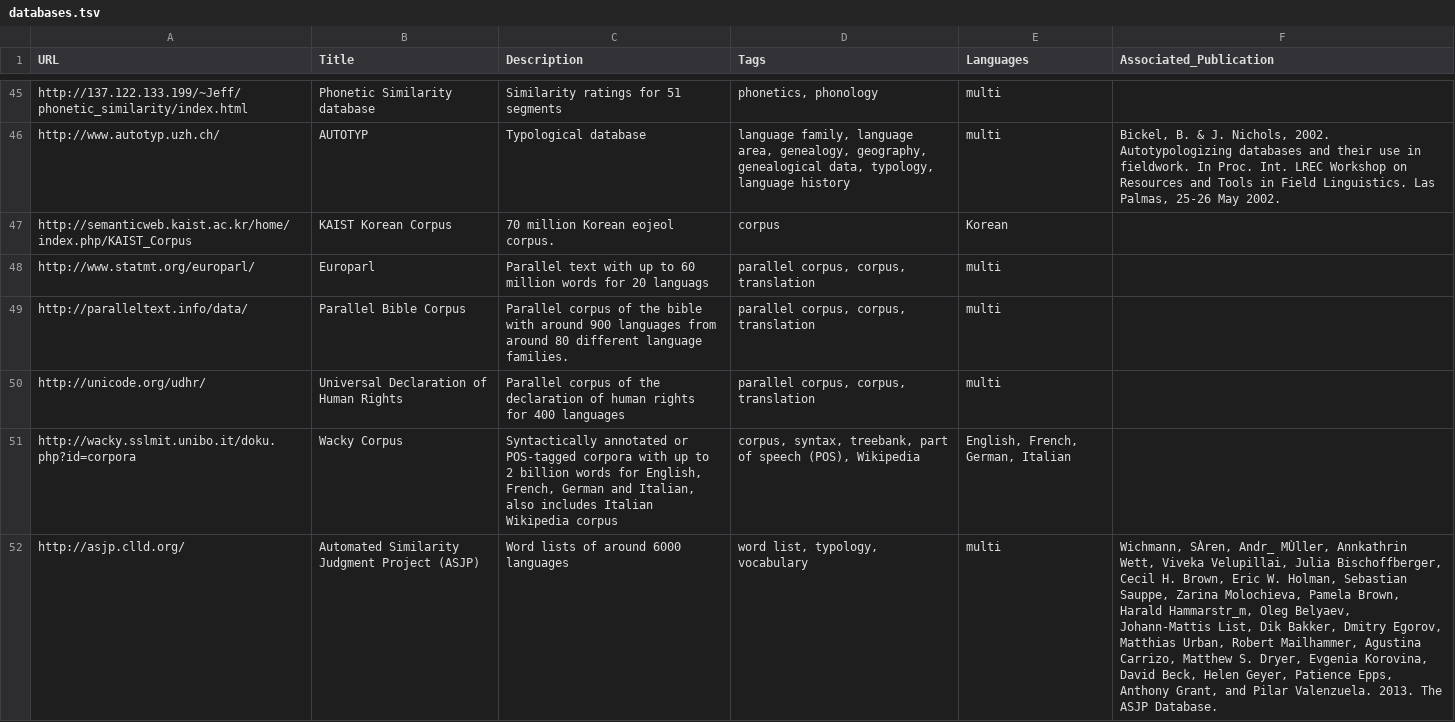
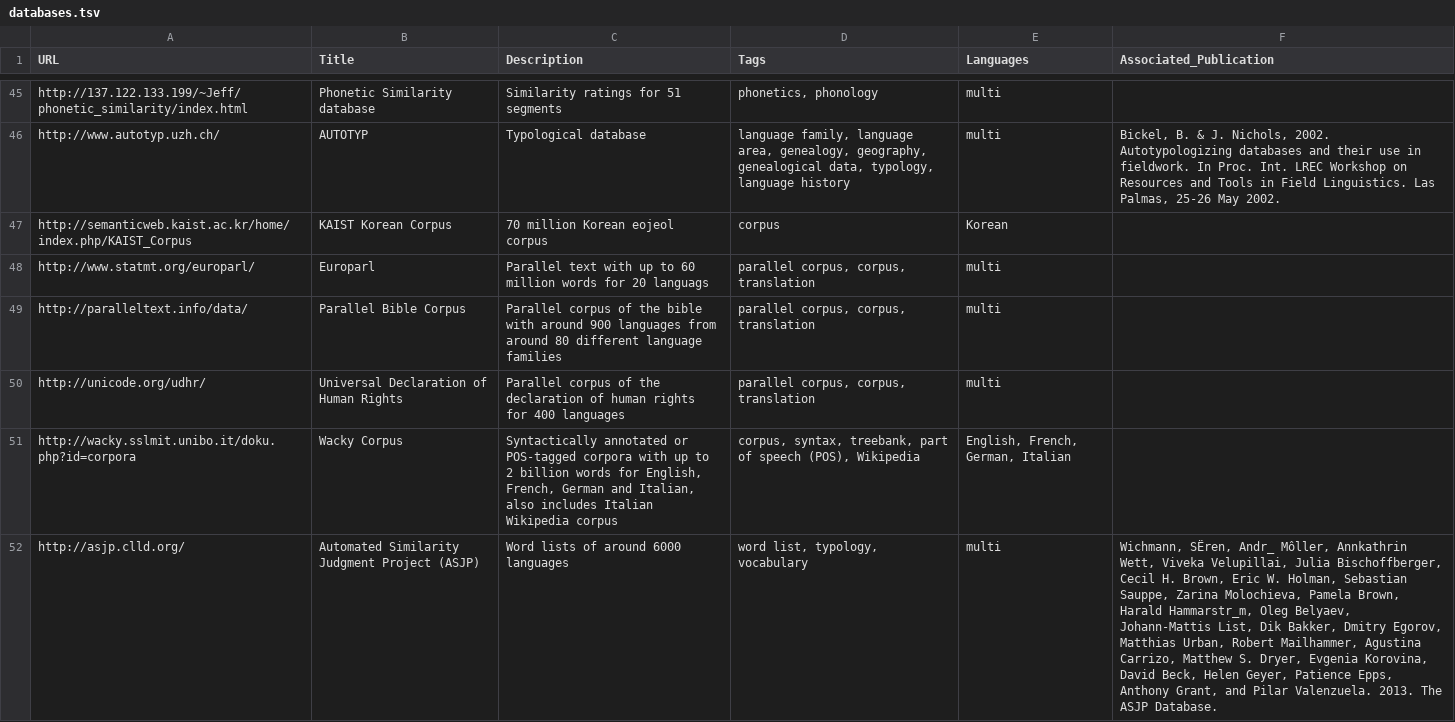
Before and after one commit to LinguisticData/LinguisticData.github.io, a TSV file: databases.tsv, drawn as a sheet; only a part is shown, gaps mark what is left out; the diff covers the shown part only.

```diff
--- a/databases.tsv
+++ b/databases.tsv
@@ -46,7 +46,7 @@
 "http://www.autotyp.uzh.ch/"	"AUTOTYP"	"Typological database "	"language family, language area, genealogy, geography, genealogical data, typology, language history"	"multi"	"Bickel, B. & J. Nichols, 2002. Autotypologizing databases and their use in fieldwork. In Proc. Int. LREC Workshop on Resources and Tools in Field Linguistics. Las Palmas, 25-26 May 2002."
-"http://semanticweb.kaist.ac.kr/home/index.php/KAIST_Corpus"	"KAIST Korean Corpus"	"70 million Korean eojeol corpus."	"corpus"	"Korean"	""
+"http://semanticweb.kaist.ac.kr/home/index.php/KAIST_Corpus"	"KAIST Korean Corpus"	"70 million Korean eojeol corpus"	"corpus"	"Korean"	""
 "http://www.statmt.org/europarl/"	"Europarl"	"Parallel text with up to 60 million words for 20 languags"	"parallel corpus, corpus, translation"	"multi"	""
-"http://paralleltext.info/data/"	"Parallel Bible Corpus"	"Parallel corpus of the bible with around 900 languages from around 80 different language families."	"parallel corpus, corpus, translation"	"multi"	""
+"http://paralleltext.info/data/"	"Parallel Bible Corpus"	"Parallel corpus of the bible with around 900 languages from around 80 different language families"	"parallel corpus, corpus, translation"	"multi"	""
 "http://unicode.org/udhr/"	"Universal Declaration of Human Rights"	"Parallel corpus of the declaration of human rights for 400 languages"	"parallel corpus, corpus, translation"	"multi"	""
 "http://wacky.sslmit.unibo.it/doku.php?id=corpora"	"Wacky Corpus"	"Syntactically annotated or POS-tagged corpora with up to 2 billion words for English, French, German and Italian, also includes Italian Wikipedia corpus"	"corpus, syntax, treebank, part of speech (POS), Wikipedia"	"English, French, German, Italian"	""
-"http://asjp.clld.org/"	"Automated Similarity Judgment Project (ASJP)"	"Word lists of around 6000 languages"	"word list, typology, vocabulary"	"multi"	"Wichmann, SÀren, Andr_ MÙller, Annkathrin Wett, Viveka Velupillai, Julia Bischoffberger, Cecil H. Brown, Eric W. Holman, Sebastian Sauppe, Zarina Molochieva, Pamela Brown, Harald Hammarstr_m, Oleg Belyaev, Johann-Mattis List, Dik Bakker, Dmitry Egorov, Matthias Urban, Robert Mailhammer, Agustina Carrizo, Matthew S. Dryer, Evgenia Korovina, David Beck, Helen Geyer, Patience Epps, Anthony Grant, and Pilar Valenzuela. 2013. The ASJP Database."
+"http://asjp.clld.org/"	"Automated Similarity Judgment Project (ASJP)"	"Word lists of around 6000 languages"	"word list, typology, vocabulary"	"multi"	"Wichmann, SËren, Andr_ Môller, Annkathrin Wett, Viveka Velupillai, Julia Bischoffberger, Cecil H. Brown, Eric W. Holman, Sebastian Sauppe, Zarina Molochieva, Pamela Brown, Harald Hammarstr_m, Oleg Belyaev, Johann-Mattis List, Dik Bakker, Dmitry Egorov, Matthias Urban, Robert Mailhammer, Agustina Carrizo, Matthew S. Dryer, Evgenia Korovina, David Beck, Helen Geyer, Patience Epps, Anthony Grant, and Pilar Valenzuela. 2013. The ASJP Database."
```
Also changed, not shown: 66 edited cells elsewhere in this file.
